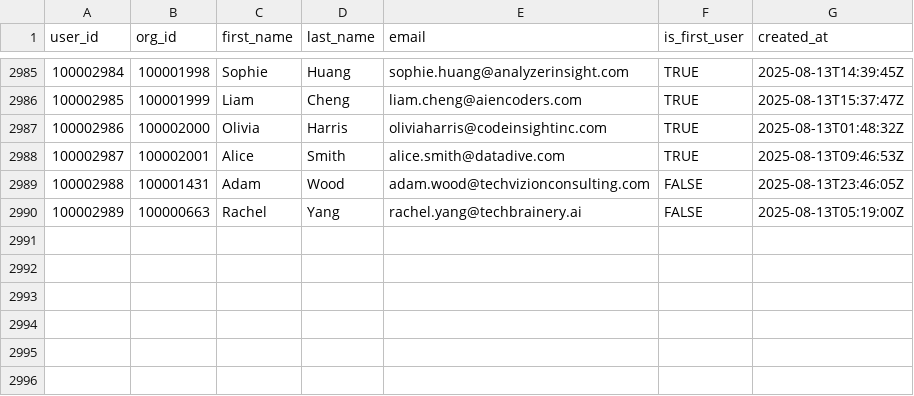
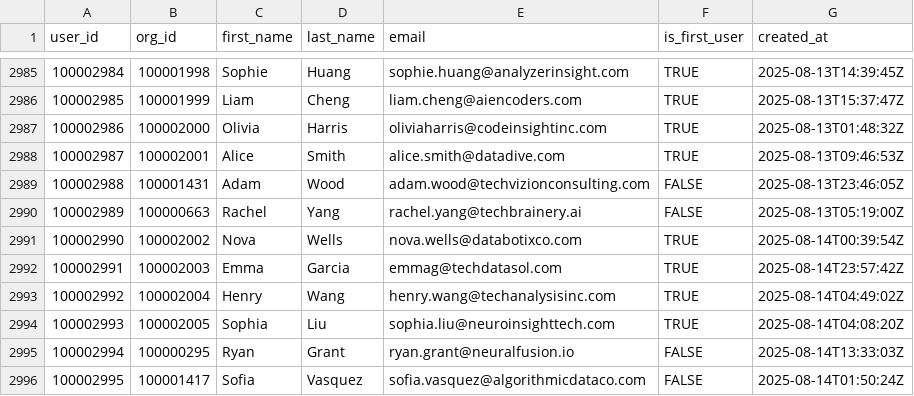
Before and after one commit to datafold/demo, a CSV file: datagen/user_created.csv, drawn as a sheet; only a part is shown, gaps mark what is left out.

Commit message:
New data obtained on Fri Aug 15 00:23:45 UTC 2025

```diff
--- a/datagen/user_created.csv
+++ b/datagen/user_created.csv
@@ -2990 +2990,7 @@ user_id,org_id,first_name,last_name,email,is_first_user,created_at
 100002989,100000663,Rachel,Yang,rachel.yang@techbrainery.ai,FALSE,2025-08-13T05:19:00Z
+100002990,100002002,Nova,Wells,nova.wells@databotixco.com,TRUE,2025-08-14T00:39:54Z
+100002991,100002003,Emma,Garcia,emmag@techdatasol.com,TRUE,2025-08-14T23:57:42Z
+100002992,100002004,Henry,Wang,henry.wang@techanalysisinc.com,TRUE,2025-08-14T04:49:02Z
+100002993,100002005,Sophia,Liu,sophia.liu@neuroinsighttech.com,TRUE,2025-08-14T04:08:20Z
+100002994,100000295,Ryan,Grant,ryan.grant@neuralfusion.io,FALSE,2025-08-14T13:33:03Z
+100002995,100001417,Sofia,Vasquez,sofia.vasquez@algorithmicdataco.com,FALSE,2025-08-14T01:50:24Z
```
Also changed, not shown: datagen/feature_used.csv, datagen/feature_used_broken.csv, 12 other files.
